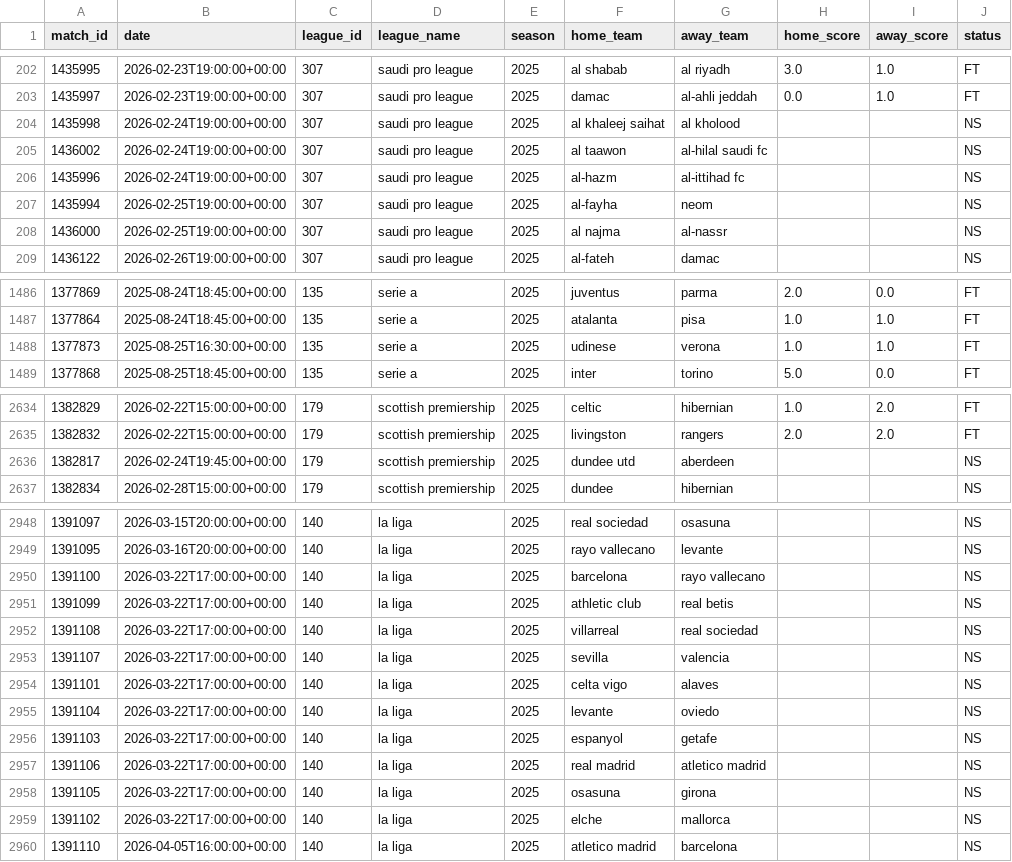
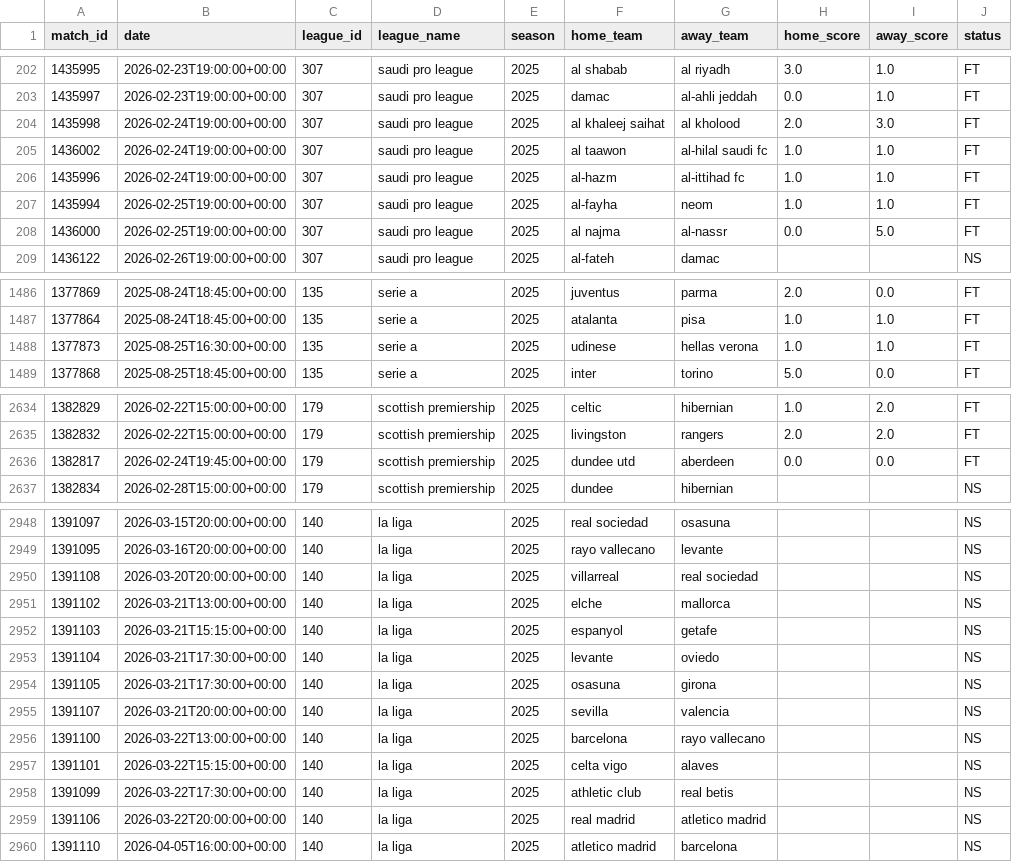
Before and after one commit to andrea-ran/crucelli, a CSV file: data/raw/all_matches_current.csv, drawn as a sheet; only a part is shown, gaps mark what is left out; the diff covers the shown part only.

```diff
--- a/data/raw/all_matches_current.csv
+++ b/data/raw/all_matches_current.csv
@@ -203,7 +203,7 @@ match_id,date,league_id,league_name,season,home_team,away_team,home_score,away_s
 1435997,2026-02-23T19:00:00+00:00,307,saudi pro league,2025,damac,al-ahli jeddah,0.0,1.0,FT
-1435998,2026-02-24T19:00:00+00:00,307,saudi pro league,2025,al khaleej saihat,al kholood,,,NS
-1436002,2026-02-24T19:00:00+00:00,307,saudi pro league,2025,al taawon,al-hilal saudi fc,,,NS
-1435996,2026-02-24T19:00:00+00:00,307,saudi pro league,2025,al-hazm,al-ittihad fc,,,NS
-1435994,2026-02-25T19:00:00+00:00,307,saudi pro league,2025,al-fayha,neom,,,NS
-1436000,2026-02-25T19:00:00+00:00,307,saudi pro league,2025,al najma,al-nassr,,,NS
+1435998,2026-02-24T19:00:00+00:00,307,saudi pro league,2025,al khaleej saihat,al kholood,2.0,3.0,FT
+1436002,2026-02-24T19:00:00+00:00,307,saudi pro league,2025,al taawon,al-hilal saudi fc,1.0,1.0,FT
+1435996,2026-02-24T19:00:00+00:00,307,saudi pro league,2025,al-hazm,al-ittihad fc,1.0,1.0,FT
+1435994,2026-02-25T19:00:00+00:00,307,saudi pro league,2025,al-fayha,neom,1.0,1.0,FT
+1436000,2026-02-25T19:00:00+00:00,307,saudi pro league,2025,al najma,al-nassr,0.0,5.0,FT
 1436122,2026-02-26T19:00:00+00:00,307,saudi pro league,2025,al-fateh,damac,,,NS
@@ -1487,3 +1487,3 @@ match_id,date,league_id,league_name,season,home_team,away_team,home_score,away_s
 1377864,2025-08-24T18:45:00+00:00,135,serie a,2025,atalanta,pisa,1.0,1.0,FT
-1377873,2025-08-25T16:30:00+00:00,135,serie a,2025,udinese,verona,1.0,1.0,FT
+1377873,2025-08-25T16:30:00+00:00,135,serie a,2025,udinese,hellas verona,1.0,1.0,FT
 1377868,2025-08-25T18:45:00+00:00,135,serie a,2025,inter,torino,5.0,0.0,FT
@@ -2635,3 +2635,3 @@ match_id,date,league_id,league_name,season,home_team,away_team,home_score,away_s
 1382832,2026-02-22T15:00:00+00:00,179,scottish premiership,2025,livingston,rangers,2.0,2.0,FT
-1382817,2026-02-24T19:45:00+00:00,179,scottish premiership,2025,dundee utd,aberdeen,,,NS
+1382817,2026-02-24T19:45:00+00:00,179,scottish premiership,2025,dundee utd,aberdeen,0.0,0.0,FT
 1382834,2026-02-28T15:00:00+00:00,179,scottish premiership,2025,dundee,hibernian,,,NS
@@ -2949,12 +2949,12 @@ match_id,date,league_id,league_name,season,home_team,away_team,home_score,away_s
 1391095,2026-03-16T20:00:00+00:00,140,la liga,2025,rayo vallecano,levante,,,NS
-1391100,2026-03-22T17:00:00+00:00,140,la liga,2025,barcelona,rayo vallecano,,,NS
-1391099,2026-03-22T17:00:00+00:00,140,la liga,2025,athletic club,real betis,,,NS
-1391108,2026-03-22T17:00:00+00:00,140,la liga,2025,villarreal,real sociedad,,,NS
-1391107,2026-03-22T17:00:00+00:00,140,la liga,2025,sevilla,valencia,,,NS
-1391101,2026-03-22T17:00:00+00:00,140,la liga,2025,celta vigo,alaves,,,NS
-1391104,2026-03-22T17:00:00+00:00,140,la liga,2025,levante,oviedo,,,NS
-1391103,2026-03-22T17:00:00+00:00,140,la liga,2025,espanyol,getafe,,,NS
-1391106,2026-03-22T17:00:00+00:00,140,la liga,2025,real madrid,atletico madrid,,,NS
-1391105,2026-03-22T17:00:00+00:00,140,la liga,2025,osasuna,girona,,,NS
-1391102,2026-03-22T17:00:00+00:00,140,la liga,2025,elche,mallorca,,,NS
+1391108,2026-03-20T20:00:00+00:00,140,la liga,2025,villarreal,real sociedad,,,NS
+1391102,2026-03-21T13:00:00+00:00,140,la liga,2025,elche,mallorca,,,NS
+1391103,2026-03-21T15:15:00+00:00,140,la liga,2025,espanyol,getafe,,,NS
+1391104,2026-03-21T17:30:00+00:00,140,la liga,2025,levante,oviedo,,,NS
+1391105,2026-03-21T17:30:00+00:00,140,la liga,2025,osasuna,girona,,,NS
+1391107,2026-03-21T20:00:00+00:00,140,la liga,2025,sevilla,valencia,,,NS
+1391100,2026-03-22T13:00:00+00:00,140,la liga,2025,barcelona,rayo vallecano,,,NS
+1391101,2026-03-22T15:15:00+00:00,140,la liga,2025,celta vigo,alaves,,,NS
+1391099,2026-03-22T17:30:00+00:00,140,la liga,2025,athletic club,real betis,,,NS
+1391106,2026-03-22T20:00:00+00:00,140,la liga,2025,real madrid,atletico madrid,,,NS
 1391110,2026-04-05T16:00:00+00:00,140,la liga,2025,atletico madrid,barcelona,,,NS
```
Also changed, not shown: 37 edited cells elsewhere in this file, data/processed/bet.csv, data/raw/team_stats_current.csv, 21 other files.
